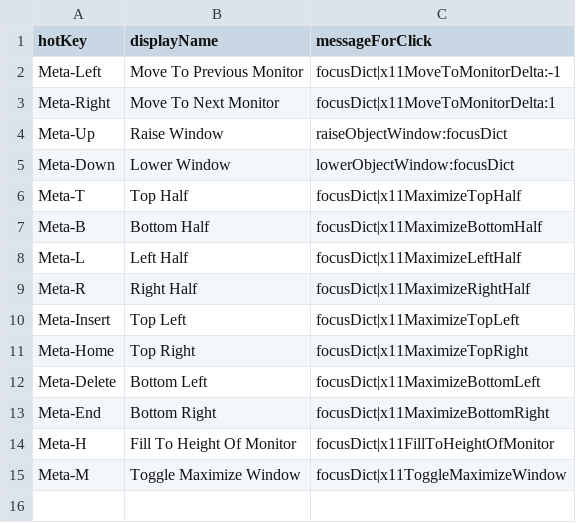
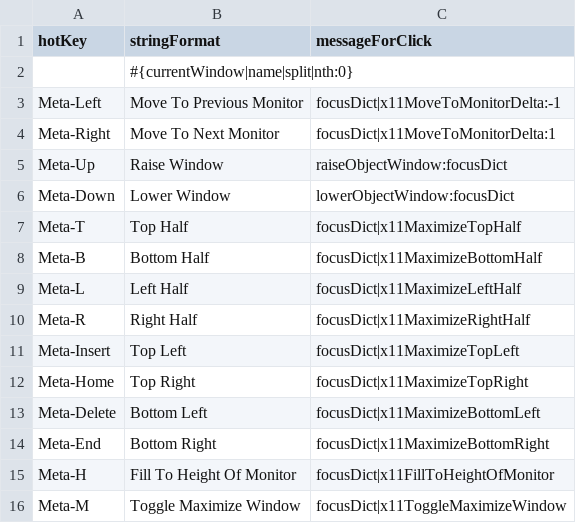
Before and after one commit to arthurchoung/HOTDOG, a CSV file: Config/windowMenu.csv, drawn as a sheet.

Commit message:
Show currently active window name in menu

```diff
--- a/Config/windowMenu.csv
+++ b/Config/windowMenu.csv
@@ -1,2 +1,3 @@
-hotKey,displayName,messageForClick
+hotKey,stringFormat,messageForClick
+,"#{currentWindow|name|split|nth:0}"
 "Meta-Left","Move To Previous Monitor","focusDict|x11MoveToMonitorDelta:-1"
```
